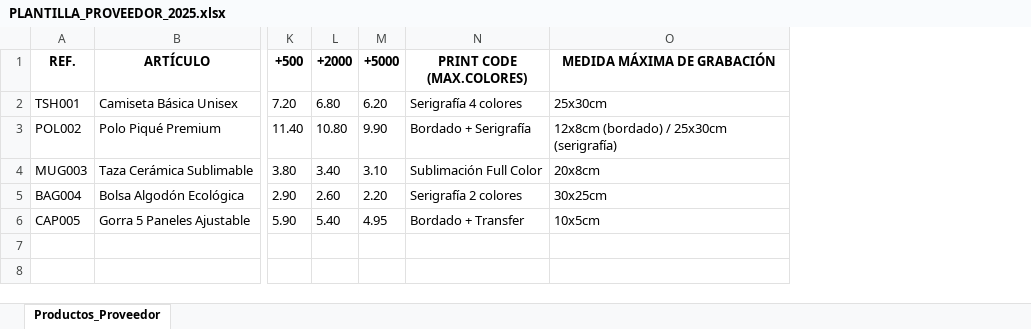
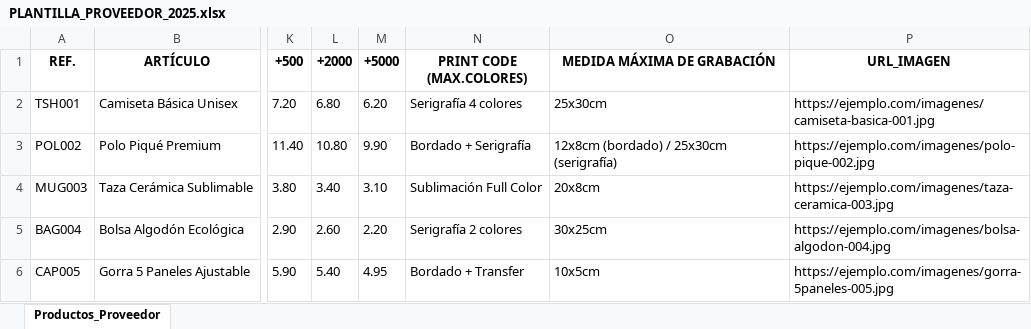
Before and after one commit to elisaalonsotegui-dotcom/Presupuestos-1, an Excel workbook: PLANTILLA_PROVEEDOR_2025.xlsx, sheet Productos_Proveedor, drawn as a sheet; only a part is shown, gaps mark what is left out; values as stored, in another font and other column widths than the file's, no borders; the diff names each change by its address in the sheet, - before the commit and + after, or states it on an @@ line.

```diff
--- a/PLANTILLA_PROVEEDOR_2025.xlsx (sheet Productos_Proveedor)
+++ b/PLANTILLA_PROVEEDOR_2025.xlsx (sheet Productos_Proveedor)
+column P (URL_IMAGEN), rows 2-6: https://ejemplo.com/imagenes/camiseta-basica-001.jpg | https://ejemplo.com/imagenes/polo-pique-002.jpg | https://ejemplo.com/imagenes/taza-ceramica-003.jpg | https://ejemplo.com/imagenes/bolsa-algodon-004.jpg | https://ejemplo.com/imagenes/gorra-5paneles-005.jpg
```
Also changed, not shown: PLANTILLA_VACIA_PROVEEDOR.xlsx.
